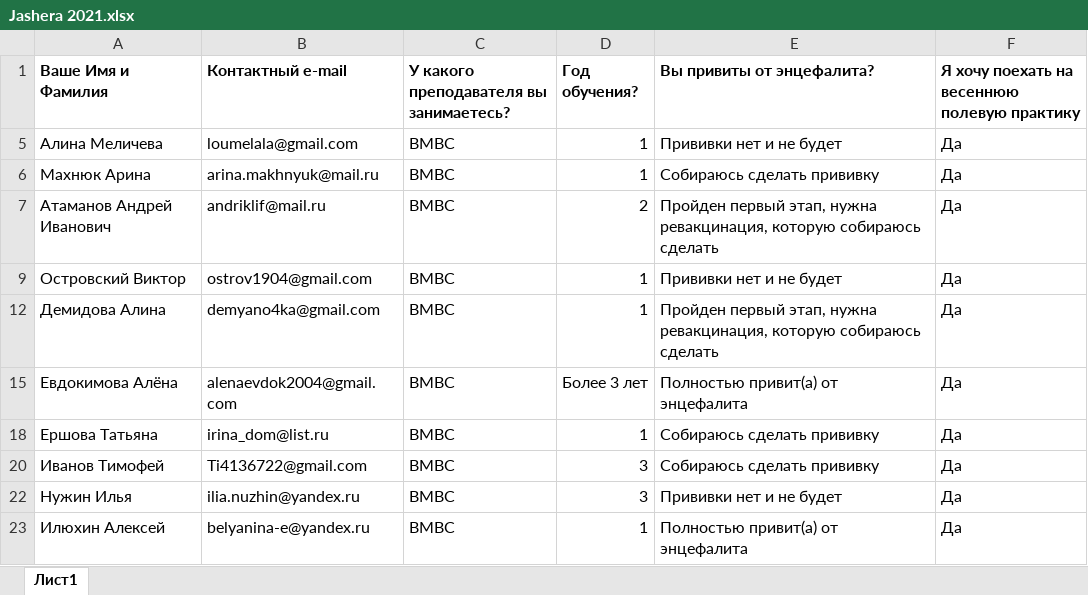
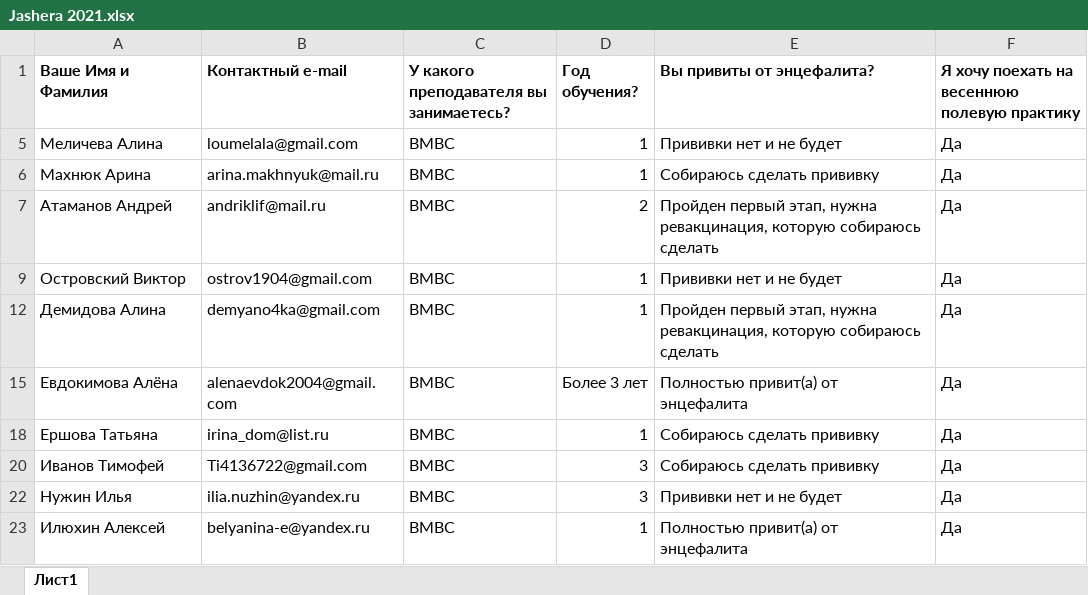
Before and after one commit to polydora/Lab-processings, an Excel workbook: Jashera 2021/Jashera 2021.xlsx, sheet Лист1, drawn as a sheet; only a part is shown; values as stored, in another font and other column widths than the file's, no borders; the diff names each change by its address in the sheet, - before the commit and + after, or states it on an @@ line.

```diff
--- a/Jashera 2021/Jashera 2021.xlsx (sheet Лист1)
+++ b/Jashera 2021/Jashera 2021.xlsx (sheet Лист1)
-A5 (Ваше Имя и Фамилия): Алина Меличева
+A5 (Ваше Имя и Фамилия): Меличева Алина
-A7 (Ваше Имя и Фамилия): Атаманов Андрей Иванович
+A7 (Ваше Имя и Фамилия): Атаманов Андрей
```
Also changed, not shown: Рабочие материалы/Реальные группы/Новички_2020.xlsx, 1 other file.
